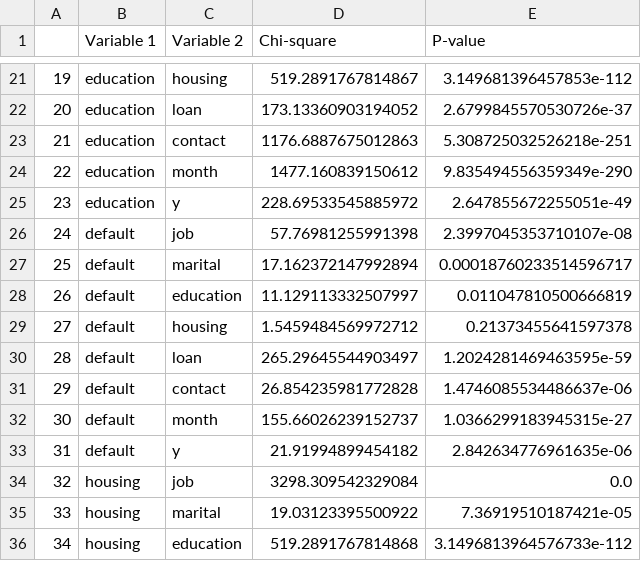
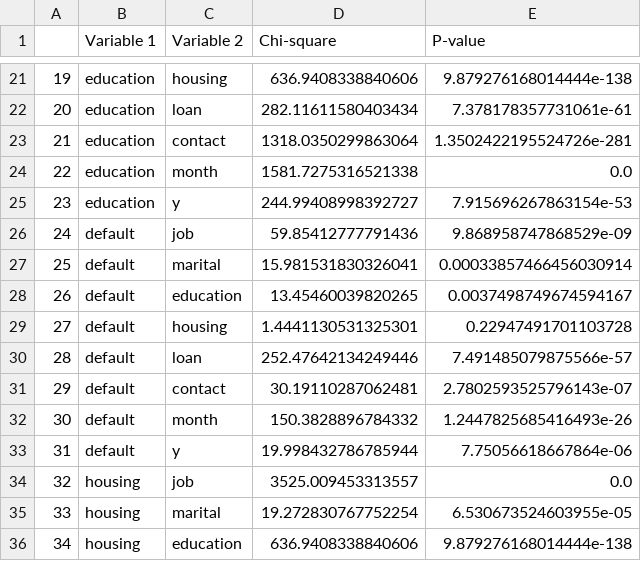
Before and after one commit to odyskypa/bank-marketing-campaign, a CSV file: notebooks/chi-2.csv, drawn as a sheet; only a part is shown, gaps mark what is left out; the diff covers the shown part only.

```diff
--- a/notebooks/chi-2.csv
+++ b/notebooks/chi-2.csv
@@ -21,16 +21,16 @@
-19,education,housing,519.2891767814867,3.149681396457853e-112
-20,education,loan,173.13360903194052,2.6799845570530726e-37
-21,education,contact,1176.6887675012863,5.308725032526218e-251
-22,education,month,1477.160839150612,9.835494556359349e-290
-23,education,y,228.69533545885972,2.647855672255051e-49
-24,default,job,57.76981255991398,2.3997045353710107e-08
-25,default,marital,17.162372147992894,0.00018760233514596717
-26,default,education,11.129113332507997,0.011047810500666819
-27,default,housing,1.5459484569972712,0.21373455641597378
-28,default,loan,265.29645544903497,1.2024281469463595e-59
-29,default,contact,26.854235981772828,1.4746085534486637e-06
-30,default,month,155.66026239152737,1.0366299183945315e-27
-31,default,y,21.91994899454182,2.842634776961635e-06
-32,housing,job,3298.309542329084,0.0
-33,housing,marital,19.03123395500922,7.36919510187421e-05
-34,housing,education,519.2891767814868,3.1496813964576733e-112
+19,education,housing,636.9408338840606,9.879276168014444e-138
+20,education,loan,282.11611580403434,7.378178357731061e-61
+21,education,contact,1318.0350299863064,1.3502422195524726e-281
+22,education,month,1581.7275316521338,0.0
+23,education,y,244.99408998392727,7.915696267863154e-53
+24,default,job,59.85412777791436,9.868958747868529e-09
+25,default,marital,15.981531830326041,0.00033857466456030914
+26,default,education,13.45460039820265,0.0037498749674594167
+27,default,housing,1.4441130531325301,0.22947491701103728
+28,default,loan,252.47642134249446,7.491485079875566e-57
+29,default,contact,30.19110287062481,2.7802593525796143e-07
+30,default,month,150.3828896784332,1.2447825685416493e-26
+31,default,y,19.998432786785944,7.75056618667864e-06
+32,housing,job,3525.009453313557,0.0
+33,housing,marital,19.272830767752254,6.530673524603955e-05
+34,housing,education,636.9408338840606,9.879276168014444e-138
```
Also changed, not shown: 95 edited cells elsewhere in this file, 1 other file.
